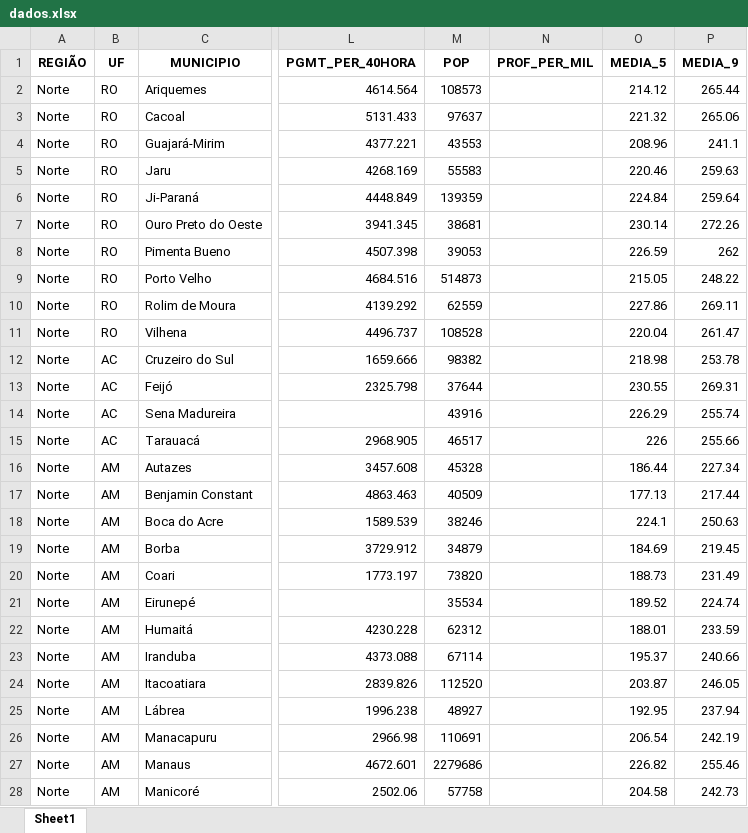
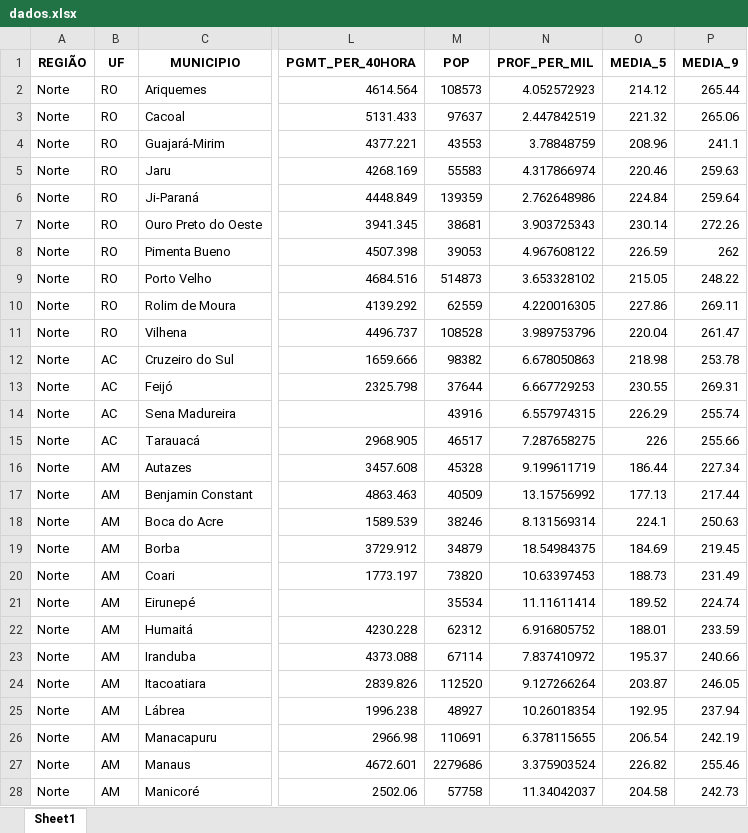
Before and after one commit to Y0rkShire/ME731_P1, an Excel workbook: dados.xlsx, sheet Sheet1, drawn as a sheet; only a part is shown, gaps mark what is left out; values as stored, in another font and other column widths than the file's, no borders; the diff covers the shown part only; the diff names each change by its address in the sheet, - before the commit and + after, or states it on an @@ line.

Commit message:
Add files via upload

```diff
--- a/dados.xlsx (sheet Sheet1)
+++ b/dados.xlsx (sheet Sheet1)
-N2 (PROF_PER_MIL): (empty)
+N2 (PROF_PER_MIL): 4.052572923
-N3 (PROF_PER_MIL): (empty)
+N3 (PROF_PER_MIL): 2.447842519
-N4 (PROF_PER_MIL): (empty)
+N4 (PROF_PER_MIL): 3.78848759
-N5 (PROF_PER_MIL): (empty)
+N5 (PROF_PER_MIL): 4.317866974
-N6 (PROF_PER_MIL): (empty)
+N6 (PROF_PER_MIL): 2.762648986
-N7 (PROF_PER_MIL): (empty)
+N7 (PROF_PER_MIL): 3.903725343
-N8 (PROF_PER_MIL): (empty)
+N8 (PROF_PER_MIL): 4.967608122
-N9 (PROF_PER_MIL): (empty)
+N9 (PROF_PER_MIL): 3.653328102
-N10 (PROF_PER_MIL): (empty)
+N10 (PROF_PER_MIL): 4.220016305
-N11 (PROF_PER_MIL): (empty)
+N11 (PROF_PER_MIL): 3.989753796
-N12 (PROF_PER_MIL): (empty)
+N12 (PROF_PER_MIL): 6.678050863
-N13 (PROF_PER_MIL): (empty)
+N13 (PROF_PER_MIL): 6.667729253
-N14 (PROF_PER_MIL): (empty)
+N14 (PROF_PER_MIL): 6.557974315
-N15 (PROF_PER_MIL): (empty)
+N15 (PROF_PER_MIL): 7.287658275
-N16 (PROF_PER_MIL): (empty)
+N16 (PROF_PER_MIL): 9.199611719
-N17 (PROF_PER_MIL): (empty)
+N17 (PROF_PER_MIL): 13.15756992
-N18 (PROF_PER_MIL): (empty)
+N18 (PROF_PER_MIL): 8.131569314
-N19 (PROF_PER_MIL): (empty)
+N19 (PROF_PER_MIL): 18.54984375
-N20 (PROF_PER_MIL): (empty)
+N20 (PROF_PER_MIL): 10.63397453
-N21 (PROF_PER_MIL): (empty)
+N21 (PROF_PER_MIL): 11.11611414
-N22 (PROF_PER_MIL): (empty)
+N22 (PROF_PER_MIL): 6.916805752
-N23 (PROF_PER_MIL): (empty)
+N23 (PROF_PER_MIL): 7.837410972
-N24 (PROF_PER_MIL): (empty)
+N24 (PROF_PER_MIL): 9.127266264
-N25 (PROF_PER_MIL): (empty)
+N25 (PROF_PER_MIL): 10.26018354
-N26 (PROF_PER_MIL): (empty)
+N26 (PROF_PER_MIL): 6.378115655
-N27 (PROF_PER_MIL): (empty)
+N27 (PROF_PER_MIL): 3.375903524
-N28 (PROF_PER_MIL): (empty)
+N28 (PROF_PER_MIL): 11.34042037
```
Also changed, not shown: 969 edited cells elsewhere in this sheet.
